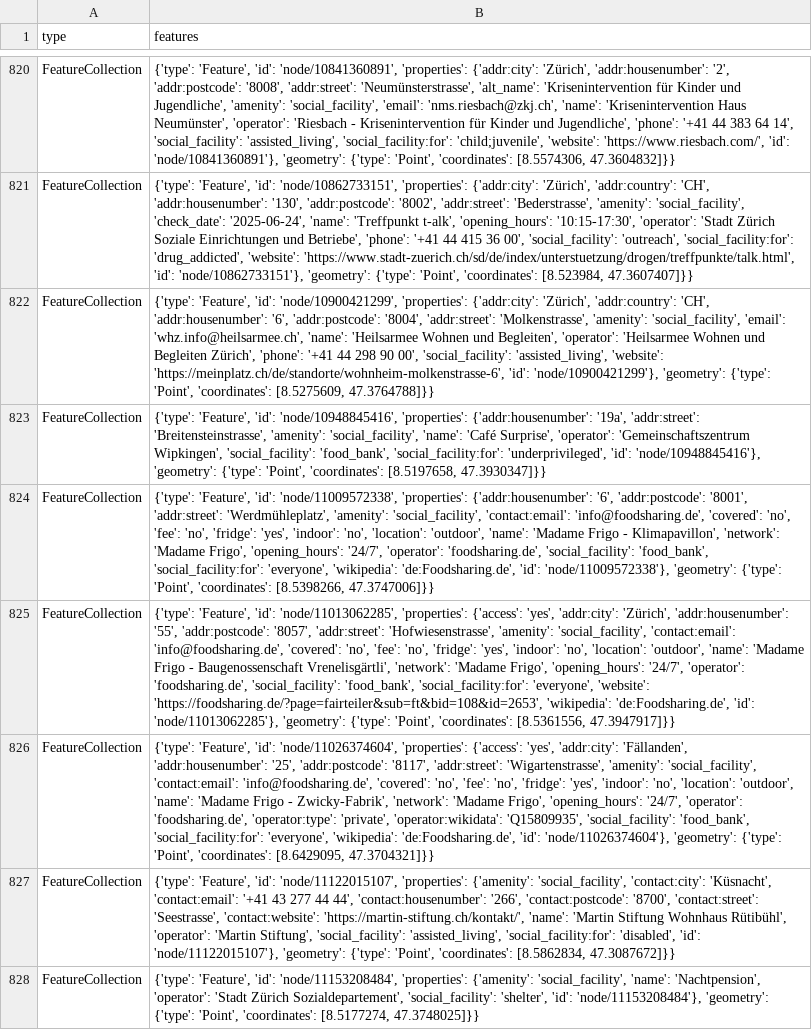
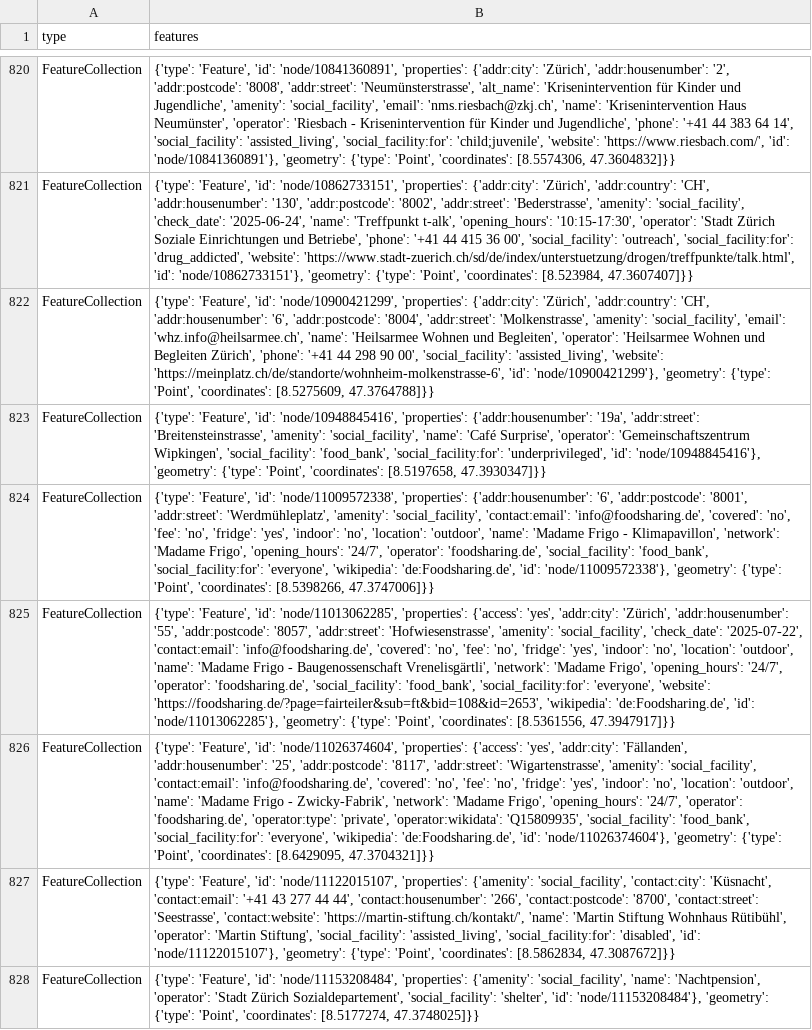
Before and after one commit to OpenBracketsCH/rescue-data, a CSV file: data/csv/facilities/social_facilities/social_facilities_dispo_srz.csv, drawn as a sheet; only a part is shown, gaps mark what is left out; the diff names each change by its address in the sheet, - before the commit and + after, or states it on an @@ line.

```diff
--- a/data/csv/facilities/social_facilities/social_facilities_dispo_srz.csv
+++ b/data/csv/facilities/social_facilities/social_facilities_dispo_srz.csv
-B825 (features): …'amenity': 'social_facility', 'contact:email': 'info@foodsharing.de',…
+B825 (features): …'amenity': 'social_facility', 'check_date': '2025-07-22', 'contact:email': 'info@foodsharing.de',…
```
Also changed, not shown: data/csv/facilities/hospital/hospital_switzerland.csv, data/csv/facilities/social_facilities/social_facilities_kt_zh.csv, 4 other files.
